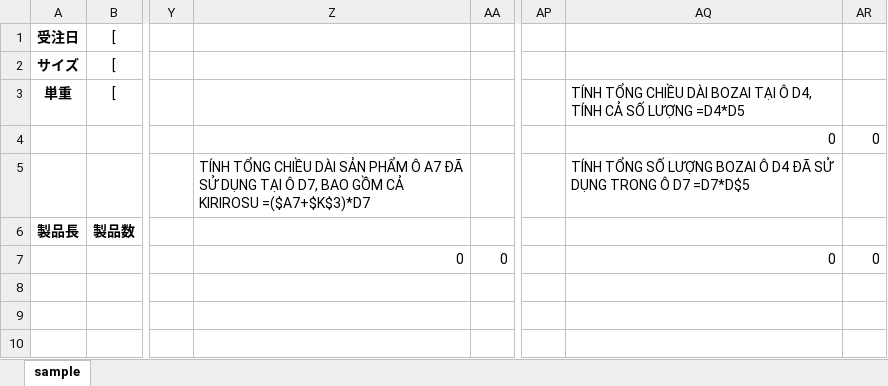
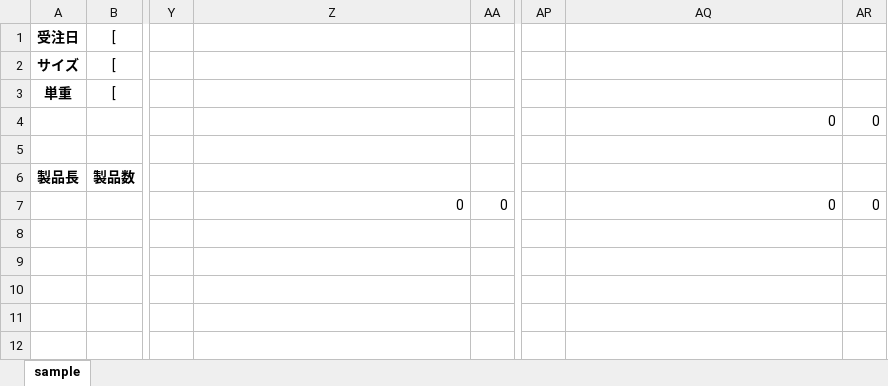
Before and after one commit to LeNhaAnticodon/convert-toriai-pdf-to-excel-real-, an Excel workbook: src/main/resources/com/example/convert_toriai_pdf_to_excel/sampleFiles/sample files.xlsx, sheet sample, drawn as a sheet; only a part is shown, gaps mark what is left out; values as stored, in another font and other column widths than the file's, no borders; conditional formats not drawn; the diff names each change by its address in the sheet, - before the commit and + after, or states it on an @@ line.

```diff
--- a/src/main/resources/com/example/convert_toriai_pdf_to_excel/sampleFiles/sample files.xlsx (sheet sample)
+++ b/src/main/resources/com/example/convert_toriai_pdf_to_excel/sampleFiles/sample files.xlsx (sheet sample)
-AQ3: TÍNH TỔNG CHIỀU DÀI BOZAI TẠI Ô D4, TÍNH CẢ SỐ LƯỢNG =D4*D5
+AQ3: (empty)
-Z5: TÍNH TỔNG CHIỀU DÀI SẢN PHẨM Ô A7 ĐÃ SỬ DỤNG TẠI Ô D7, BAO GỒM CẢ KIRIROSU =($A7+$K$3)*D7
+Z5: (empty)
-AQ5: TÍNH TỔNG SỐ LƯỢNG BOZAI Ô D4 ĐÃ SỬ DỤNG TRONG Ô D7 =D7*D$5
+AQ5: (empty)
```
Also changed, not shown: 2 other files.
